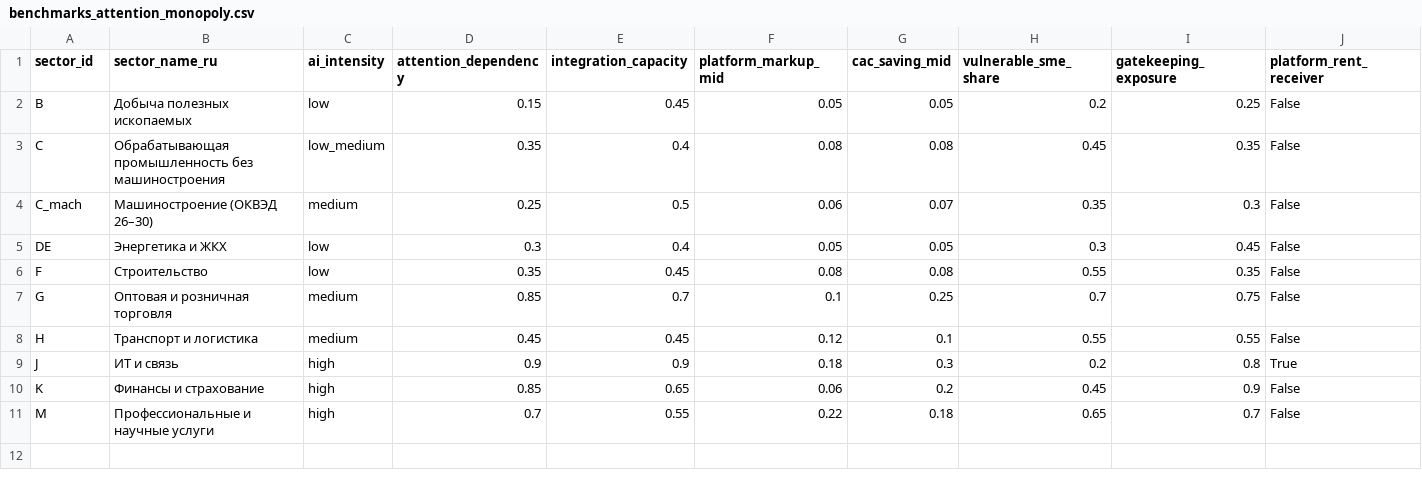
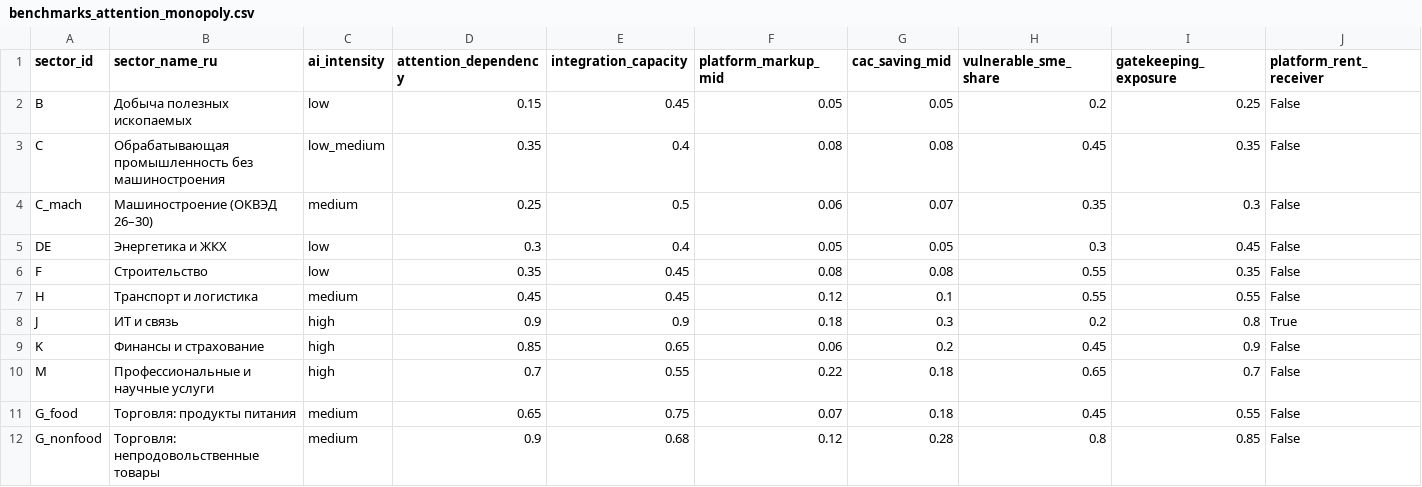
Before and after one commit to Theclimateguy/AI_economy, a CSV file: data/benchmarks_attention_monopoly.csv, drawn as a sheet; only a part is shown; removed rows and columns are numbered as before the commit, all else as after; rows hold the shown columns only; the diff names each change by its address in the sheet, - before the commit and + after, or states it on an @@ line.

```diff
--- a/data/benchmarks_attention_monopoly.csv
+++ b/data/benchmarks_attention_monopoly.csv
-row 7: G | Оптовая и розничная торговля | medium | 0.85 | 0.7 | 0.1 | 0.25 | 0.7 | 0.75 | False
+row 11: G_food | Торговля: продукты питания | medium | 0.65 | 0.75 | 0.07 | 0.18 | 0.45 | 0.55 | False
+row 12: G_nonfood | Торговля: непродовольственные товары | medium | 0.9 | 0.68 | 0.12 | 0.28 | 0.8 | 0.85 | False
```
Also changed, not shown: data/processed/attention_monopoly_deadweight_loss.csv, data/processed/attention_monopoly_sector_summary.csv, 8 other files.
